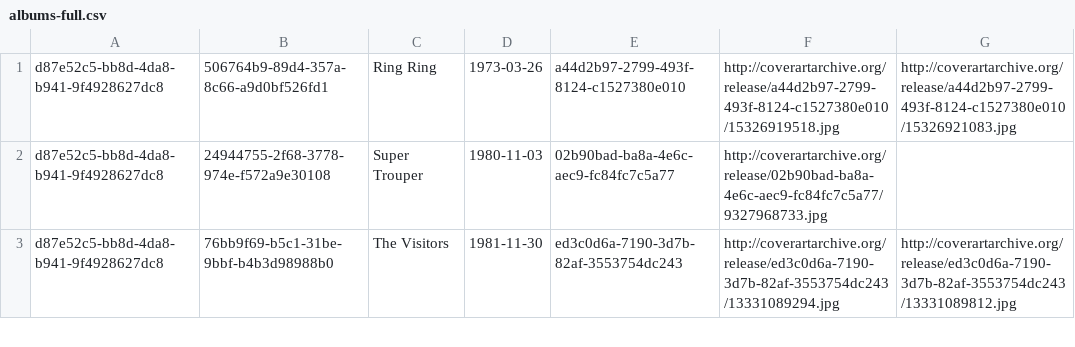
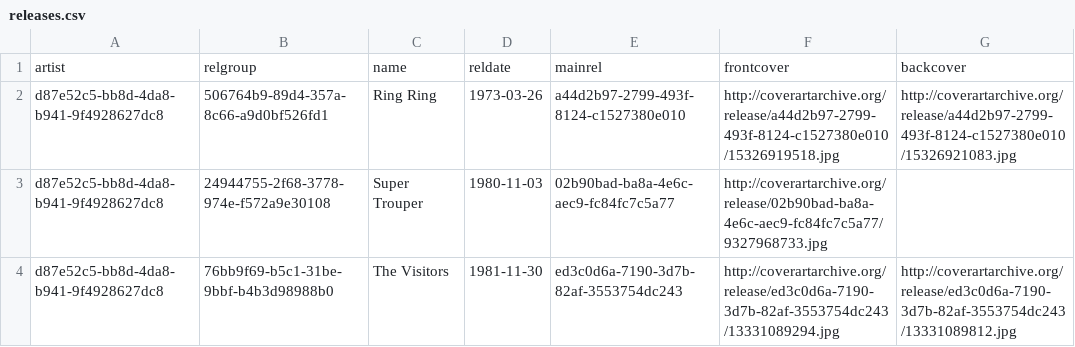
Before and after one commit to afduarte/advanced-web-tech-cw1-data, a CSV file: csv/releases.csv (was csv/albums-full.csv), drawn as a sheet; only a part is shown; the diff names each change by its address in the sheet, - before the commit and + after, or states it on an @@ line.

```diff
--- a/csv/albums-full.csv
+++ b/csv/releases.csv
+row 1: artist | relgroup | name | reldate | mainrel | frontcover | backcover
```
Also changed, not shown: csv/artists.csv, csv/bandnames.csv, 10 other files.
